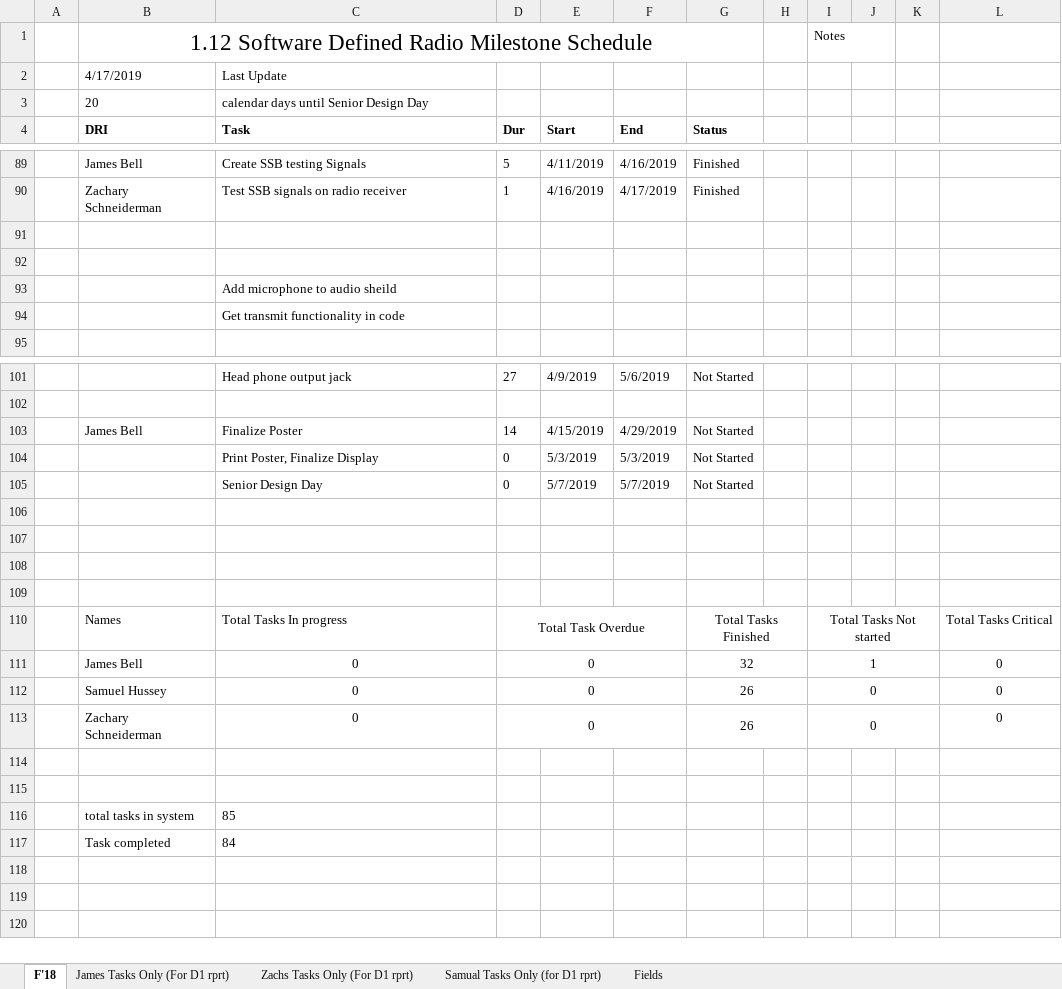
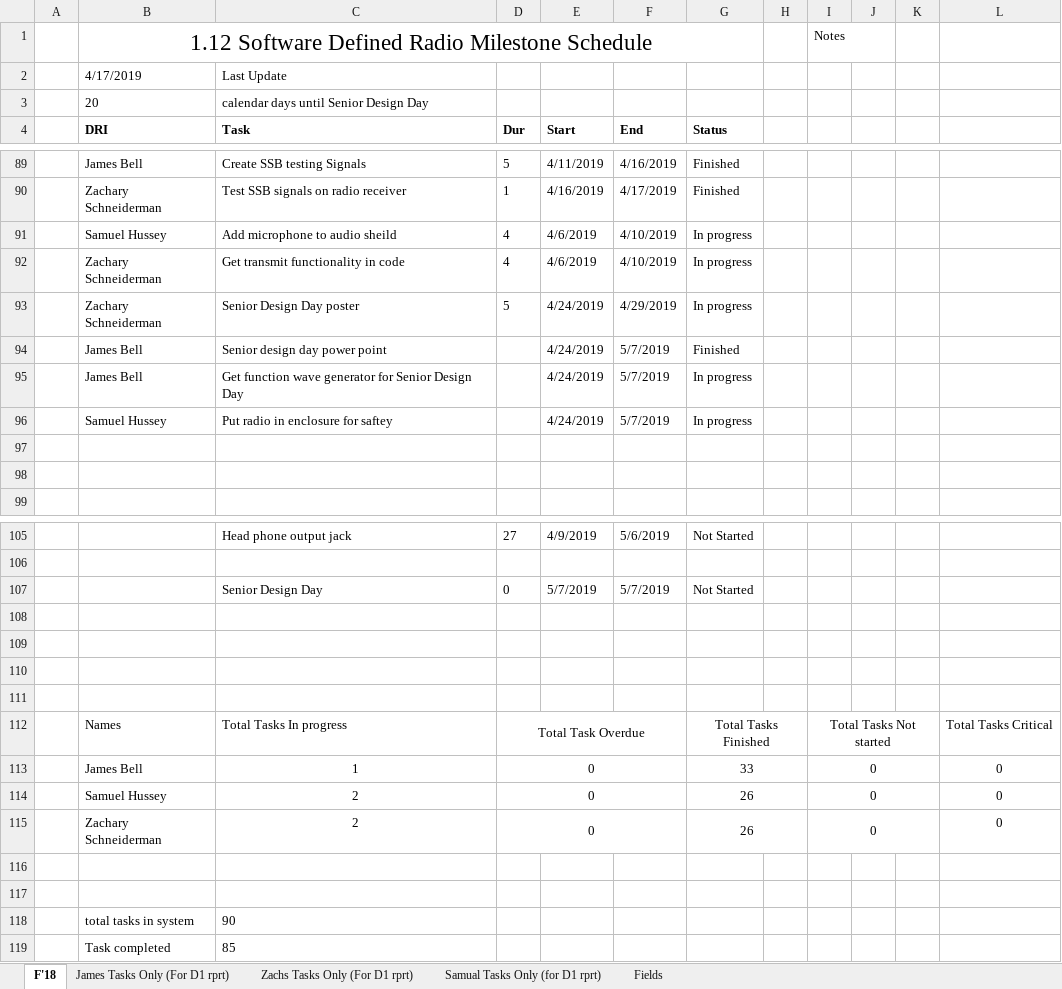
Before and after one commit to ZSchneiderman/SDR-Senior-Design, an Excel workbook: docs/Weekly_Project_Schedule_Software_Defined_Radio.xlsx, sheet F'18, drawn as a sheet; only a part is shown, gaps mark what is left out; values as stored, in another font and other column widths than the file's, no borders; conditional formats not drawn; removed rows and columns are numbered as before the commit, all else as after; the diff names each change by its address in the sheet, - before the commit and + after, or states it on an @@ line.

```diff
--- a/docs/Weekly_Project_Schedule_Software_Defined_Radio.xlsx (sheet F'18)
+++ b/docs/Weekly_Project_Schedule_Software_Defined_Radio.xlsx (sheet F'18)
+row 91:  | Samuel Hussey | Add microphone to audio sheild | 4 | 4/6/2019 | 4/10/2019 | In progress
+row 92:  | Zachary Schneiderman | Get transmit functionality in code | 4 | 4/6/2019 | 4/10/2019 | In progress
+row 93:  | Zachary Schneiderman | Senior Design Day poster | 5 | 4/24/2019 | 4/29/2019 | In progress
+row 94:  | James Bell | Senior design day power point |  | 4/24/2019 | 5/7/2019 | Finished
+row 95:  | James Bell | Get function wave generator for Senior Design Day |  | 4/24/2019 | 5/7/2019 | In progress
+row 96:  | Samuel Hussey | Put radio in enclosure for saftey |  | 4/24/2019 | 5/7/2019 | In progress
-row 93:  |  | Add microphone to audio sheild
-row 94:  |  | Get transmit functionality in code
-row 103:  | James Bell | Finalize Poster | 14 | 4/15/2019 | 4/29/2019 | Not Started
-row 104:  |  | Print Poster, Finalize Display | 0 | 5/3/2019 | 5/3/2019 | Not Started
-C113 (Task): 0
+C113 (Task): 1
-G113 (Status): 32
+G113 (Status): 33
-I113: 1
+I113: 0
-C114:C115 (Task): 0
+C114:C115 (Task): 2
+row 118:  | total tasks in system | 90
-B119 (DRI): total tasks in system
+B119 (DRI): Task completed
-row 117:  | Task completed | 84
```
Also changed, not shown: formulas that keep their value, docs/Team Meeting Attendance Form _Software Defined Radio_.xlsx.
